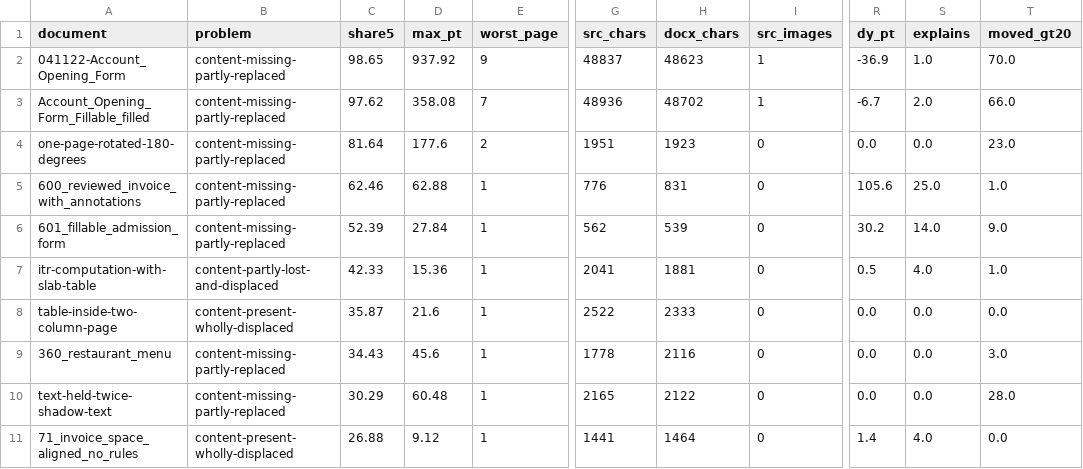
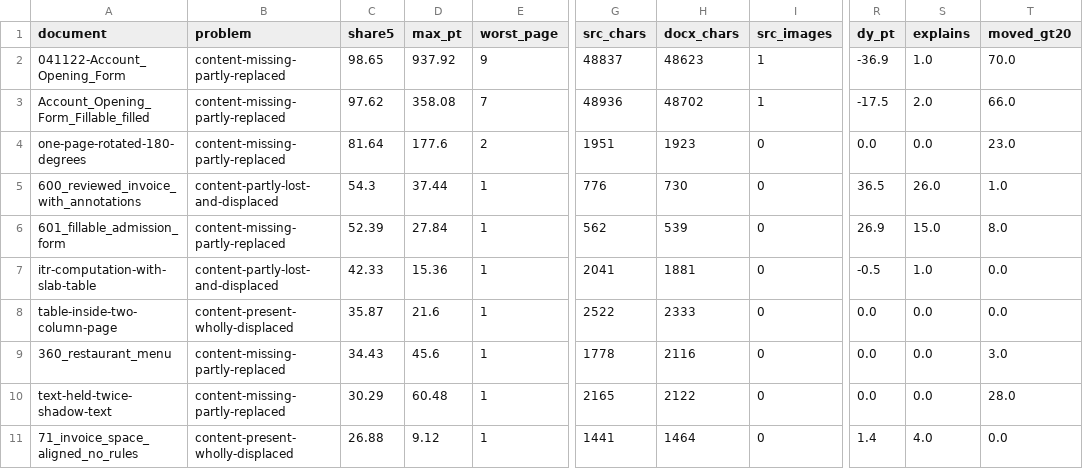
Before and after one commit to kavopdf/app, a CSV file: benchmarks/CENSUS.csv, drawn as a sheet; only a part is shown, gaps mark what is left out; the diff names each change by its address in the sheet, - before the commit and + after, or states it on an @@ line.

```diff
--- a/benchmarks/CENSUS.csv
+++ b/benchmarks/CENSUS.csv
-R3 (dy_pt): -6.7
+R3 (dy_pt): -17.5
-B5 (problem): content-missing-partly-replaced
+B5 (problem): content-partly-lost-and-displaced
-C5 (share5): 62.46
+C5 (share5): 54.3
-D5 (max_pt): 62.88
+D5 (max_pt): 37.44
-H5 (docx_chars): 831
+H5 (docx_chars): 730
-R5 (dy_pt): 105.6
+R5 (dy_pt): 36.5
-S5 (explains): 25.0
+S5 (explains): 26.0
-R6 (dy_pt): 30.2
+R6 (dy_pt): 26.9
-S6 (explains): 14.0
+S6 (explains): 15.0
-T6 (moved_gt20): 9.0
+T6 (moved_gt20): 8.0
-R7 (dy_pt): 0.5
+R7 (dy_pt): -0.5
-S7 (explains): 4.0
+S7 (explains): 1.0
-T7 (moved_gt20): 1.0
+T7 (moved_gt20): 0.0
```
Also changed, not shown: 5 other files.
